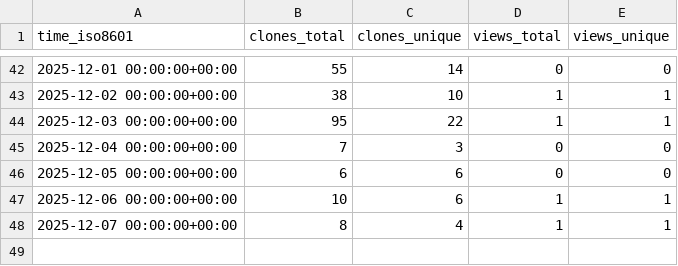
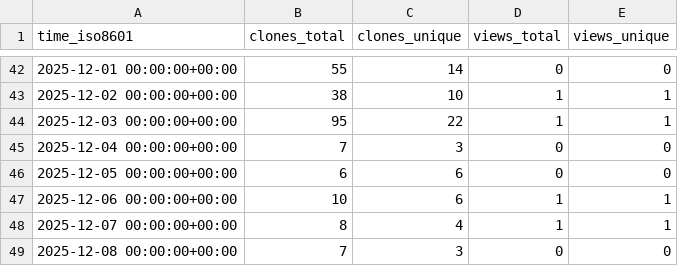
Before and after one commit to EOL/computer-vision-with-EOL-images, a CSV file: EOL/computer-vision-with-EOL-images/ghrs-data/views_clones_aggregate.csv, drawn as a sheet; only a part is shown, gaps mark what is left out.

```diff
--- a/EOL/computer-vision-with-EOL-images/ghrs-data/views_clones_aggregate.csv
+++ b/EOL/computer-vision-with-EOL-images/ghrs-data/views_clones_aggregate.csv
@@ -48 +48,2 @@ time_iso8601,clones_total,clones_unique,views_total,views_unique
 2025-12-07 00:00:00+00:00,8,4,1,1
+2025-12-08 00:00:00+00:00,7,3,0,0
```
Also changed, not shown: 1 other file.
